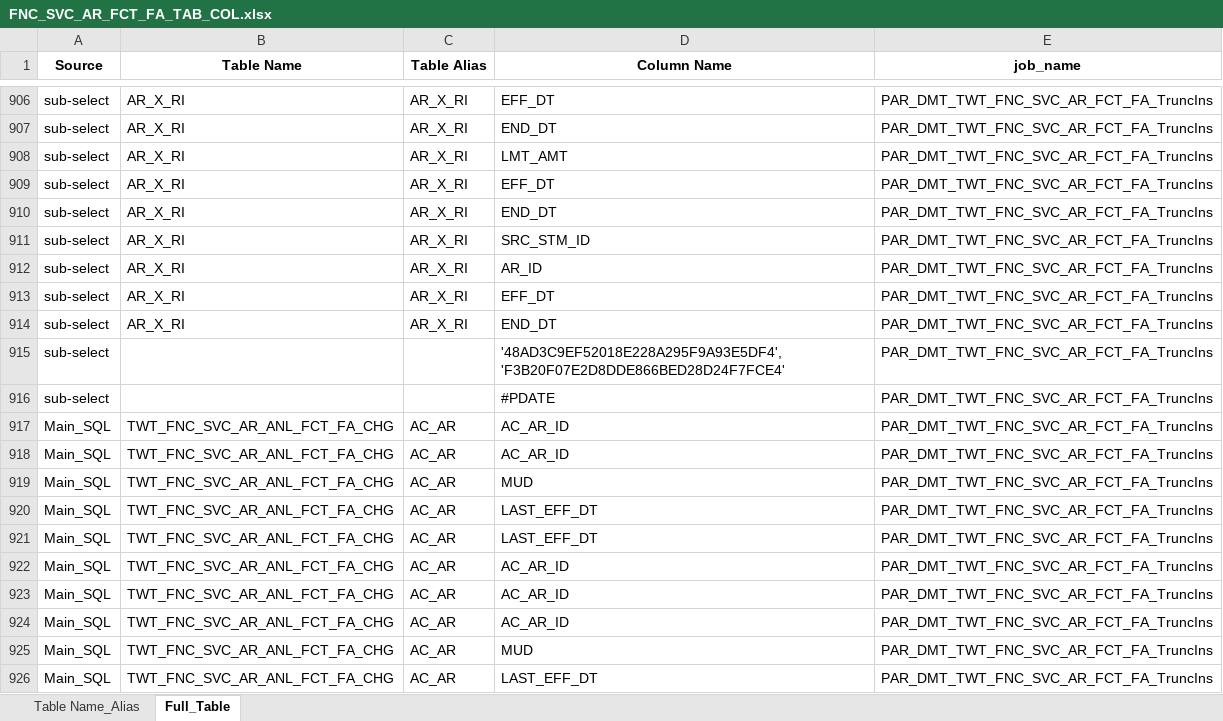
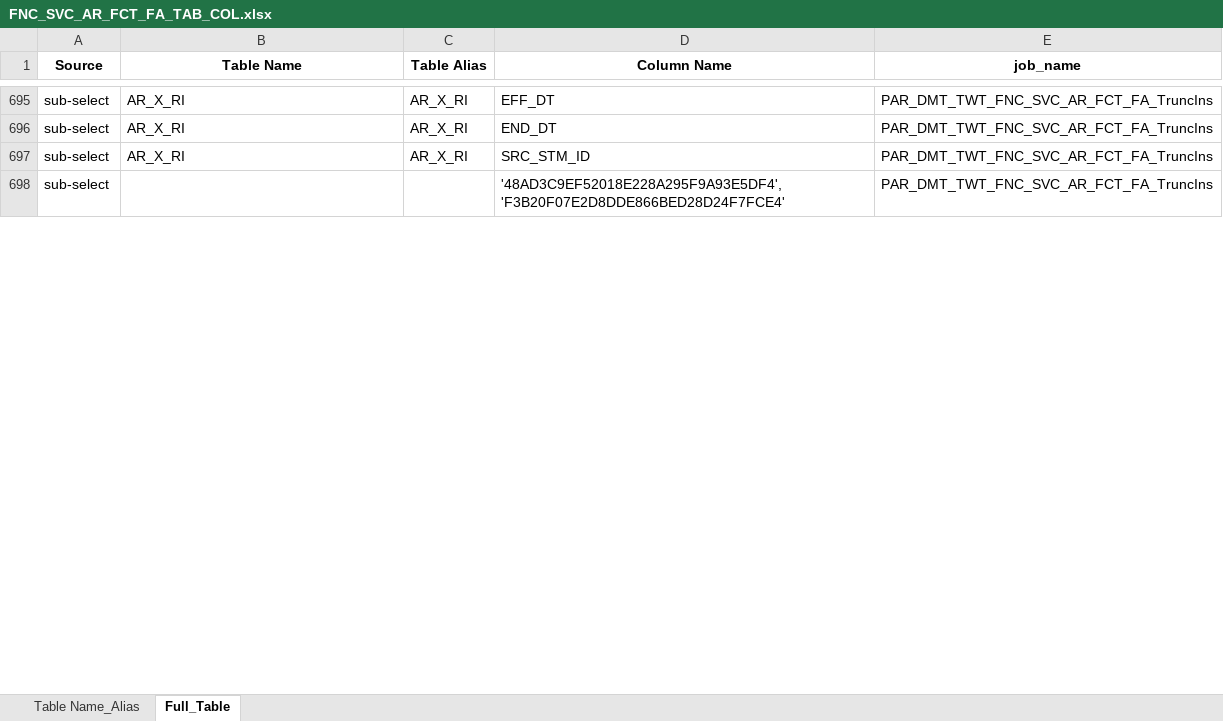
Before and after one commit to JackFrost1412/Parsing_SQL, an Excel workbook: Output/Table_Column/FNC_SVC_AR_FCT_FA_TAB_COL.xlsx, sheet Full_Table, drawn as a sheet; only a part is shown, gaps mark what is left out; values as stored, in another font and other column widths than the file's, no borders; removed rows and columns are numbered as before the commit, all else as after; the diff covers the shown part only; the diff names each change by its address in the sheet, - before the commit and + after, or states it on an @@ line.

```diff
--- a/Output/Table_Column/FNC_SVC_AR_FCT_FA_TAB_COL.xlsx (sheet Full_Table)
+++ b/Output/Table_Column/FNC_SVC_AR_FCT_FA_TAB_COL.xlsx (sheet Full_Table)
-row 908: sub-select | AR_X_RI | AR_X_RI | LMT_AMT | PAR_DMT_TWT_FNC_SVC_AR_FCT_FA_TruncIns
-row 909: sub-select | AR_X_RI | AR_X_RI | EFF_DT | PAR_DMT_TWT_FNC_SVC_AR_FCT_FA_TruncIns
-row 910: sub-select | AR_X_RI | AR_X_RI | END_DT | PAR_DMT_TWT_FNC_SVC_AR_FCT_FA_TruncIns
-row 912: sub-select | AR_X_RI | AR_X_RI | AR_ID | PAR_DMT_TWT_FNC_SVC_AR_FCT_FA_TruncIns
-row 913: sub-select | AR_X_RI | AR_X_RI | EFF_DT | PAR_DMT_TWT_FNC_SVC_AR_FCT_FA_TruncIns
-row 914: sub-select | AR_X_RI | AR_X_RI | END_DT | PAR_DMT_TWT_FNC_SVC_AR_FCT_FA_TruncIns
-row 916: sub-select |  |  | #PDATE | PAR_DMT_TWT_FNC_SVC_AR_FCT_FA_TruncIns
-row 917: Main_SQL | TWT_FNC_SVC_AR_ANL_FCT_FA_CHG | AC_AR | AC_AR_ID | PAR_DMT_TWT_FNC_SVC_AR_FCT_FA_TruncIns
-row 918: Main_SQL | TWT_FNC_SVC_AR_ANL_FCT_FA_CHG | AC_AR | AC_AR_ID | PAR_DMT_TWT_FNC_SVC_AR_FCT_FA_TruncIns
-row 919: Main_SQL | TWT_FNC_SVC_AR_ANL_FCT_FA_CHG | AC_AR | MUD | PAR_DMT_TWT_FNC_SVC_AR_FCT_FA_TruncIns
-row 920: Main_SQL | TWT_FNC_SVC_AR_ANL_FCT_FA_CHG | AC_AR | LAST_EFF_DT | PAR_DMT_TWT_FNC_SVC_AR_FCT_FA_TruncIns
-row 921: Main_SQL | TWT_FNC_SVC_AR_ANL_FCT_FA_CHG | AC_AR | LAST_EFF_DT | PAR_DMT_TWT_FNC_SVC_AR_FCT_FA_TruncIns
-row 922: Main_SQL | TWT_FNC_SVC_AR_ANL_FCT_FA_CHG | AC_AR | AC_AR_ID | PAR_DMT_TWT_FNC_SVC_AR_FCT_FA_TruncIns
-row 923: Main_SQL | TWT_FNC_SVC_AR_ANL_FCT_FA_CHG | AC_AR | AC_AR_ID | PAR_DMT_TWT_FNC_SVC_AR_FCT_FA_TruncIns
-row 924: Main_SQL | TWT_FNC_SVC_AR_ANL_FCT_FA_CHG | AC_AR | AC_AR_ID | PAR_DMT_TWT_FNC_SVC_AR_FCT_FA_TruncIns
-row 925: Main_SQL | TWT_FNC_SVC_AR_ANL_FCT_FA_CHG | AC_AR | MUD | PAR_DMT_TWT_FNC_SVC_AR_FCT_FA_TruncIns
-row 926: Main_SQL | TWT_FNC_SVC_AR_ANL_FCT_FA_CHG | AC_AR | LAST_EFF_DT | PAR_DMT_TWT_FNC_SVC_AR_FCT_FA_TruncIns
```
Also changed, not shown: 3 added rows, 255 removed rows, 27 moved rows and 95 edited cells elsewhere in this sheet, sheet Table Name_Alias, Output/SQL_Job_DS/FNC_SVC_AR_FCT_FA_SQLs.xlsx, 12 other files.
